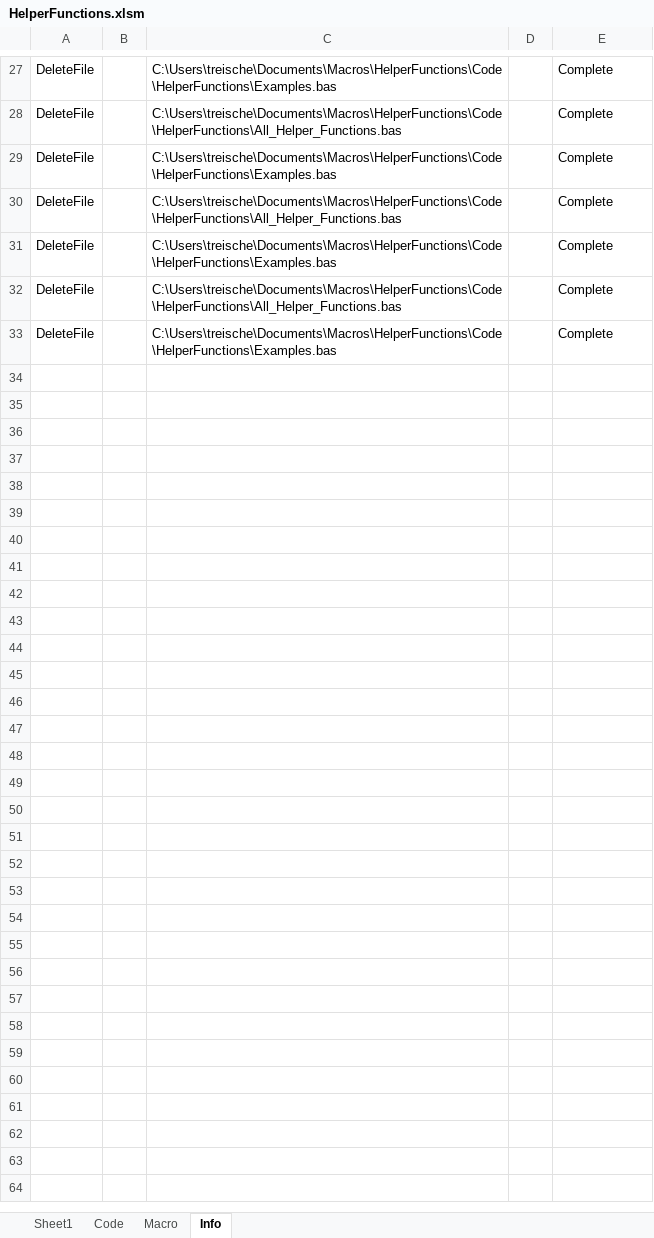
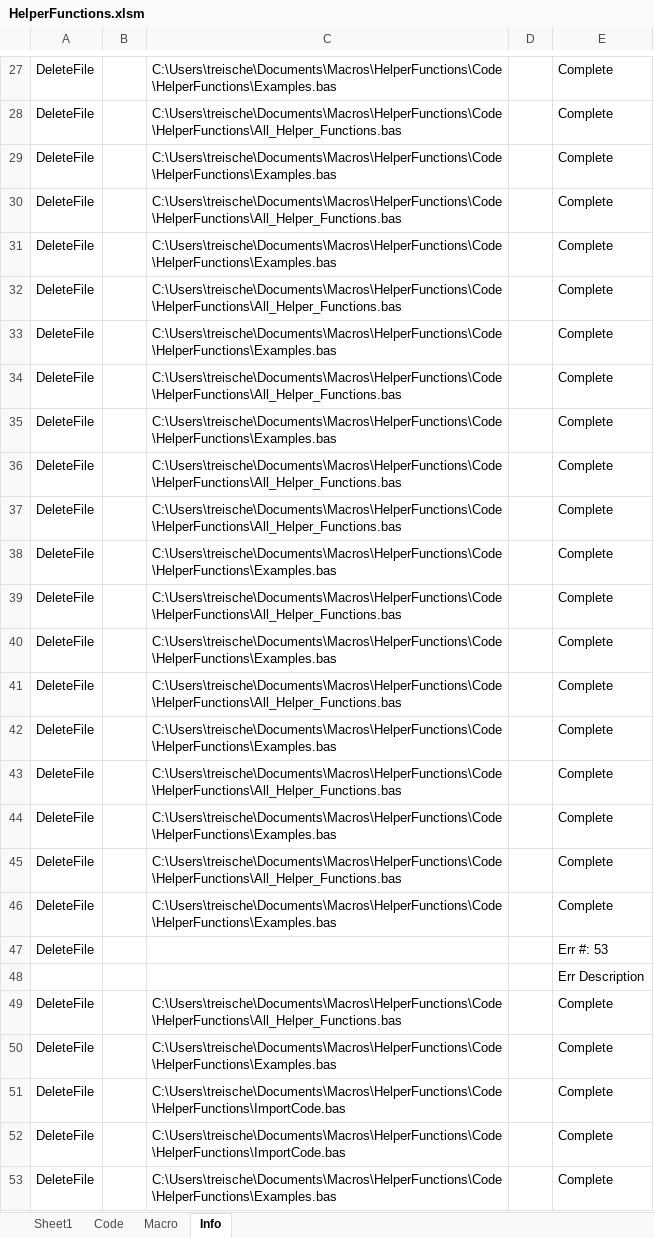
Before and after one commit to Wesco/HelperFunctions, an Excel workbook: HelperFunctions.xlsm, sheet Info, drawn as a sheet; only a part is shown, gaps mark what is left out; values as stored, in another font and other column widths than the file's, no borders; the diff covers the shown part only; the diff names each change by its address in the sheet, - before the commit and + after, or states it on an @@ line.

Commit message:
Added ImportModule procedure

```diff
--- a/HelperFunctions.xlsm (sheet Info)
+++ b/HelperFunctions.xlsm (sheet Info)
+row 34: DeleteFile |  | C:\Users\treische\Documents\Macros\HelperFunctions\Code\HelperFunctions\All_Helper_Functions.bas |  | Complete
+row 35: DeleteFile |  | C:\Users\treische\Documents\Macros\HelperFunctions\Code\HelperFunctions\Examples.bas |  | Complete
+row 36: DeleteFile |  | C:\Users\treische\Documents\Macros\HelperFunctions\Code\HelperFunctions\All_Helper_Functions.bas |  | Complete
+row 37: DeleteFile |  | C:\Users\treische\Documents\Macros\HelperFunctions\Code\HelperFunctions\All_Helper_Functions.bas |  | Complete
+row 38: DeleteFile |  | C:\Users\treische\Documents\Macros\HelperFunctions\Code\HelperFunctions\Examples.bas |  | Complete
+row 39: DeleteFile |  | C:\Users\treische\Documents\Macros\HelperFunctions\Code\HelperFunctions\All_Helper_Functions.bas |  | Complete
+row 40: DeleteFile |  | C:\Users\treische\Documents\Macros\HelperFunctions\Code\HelperFunctions\Examples.bas |  | Complete
+row 41: DeleteFile |  | C:\Users\treische\Documents\Macros\HelperFunctions\Code\HelperFunctions\All_Helper_Functions.bas |  | Complete
+row 42: DeleteFile |  | C:\Users\treische\Documents\Macros\HelperFunctions\Code\HelperFunctions\Examples.bas |  | Complete
+row 43: DeleteFile |  | C:\Users\treische\Documents\Macros\HelperFunctions\Code\HelperFunctions\All_Helper_Functions.bas |  | Complete
+row 44: DeleteFile |  | C:\Users\treische\Documents\Macros\HelperFunctions\Code\HelperFunctions\Examples.bas |  | Complete
+row 45: DeleteFile |  | C:\Users\treische\Documents\Macros\HelperFunctions\Code\HelperFunctions\All_Helper_Functions.bas |  | Complete
+row 46: DeleteFile |  | C:\Users\treische\Documents\Macros\HelperFunctions\Code\HelperFunctions\Examples.bas |  | Complete
+row 47: DeleteFile |  |  |  | Err #: 53
+row 48:  |  |  |  | Err Description
+row 49: DeleteFile |  | C:\Users\treische\Documents\Macros\HelperFunctions\Code\HelperFunctions\All_Helper_Functions.bas |  | Complete
+row 50: DeleteFile |  | C:\Users\treische\Documents\Macros\HelperFunctions\Code\HelperFunctions\Examples.bas |  | Complete
+row 51: DeleteFile |  | C:\Users\treische\Documents\Macros\HelperFunctions\Code\HelperFunctions\ImportCode.bas |  | Complete
+row 52: DeleteFile |  | C:\Users\treische\Documents\Macros\HelperFunctions\Code\HelperFunctions\ImportCode.bas |  | Complete
+row 53: DeleteFile |  | C:\Users\treische\Documents\Macros\HelperFunctions\Code\HelperFunctions\Examples.bas |  | Complete
```
Also changed, not shown: 30 added rows elsewhere in this sheet, 1 other file.
